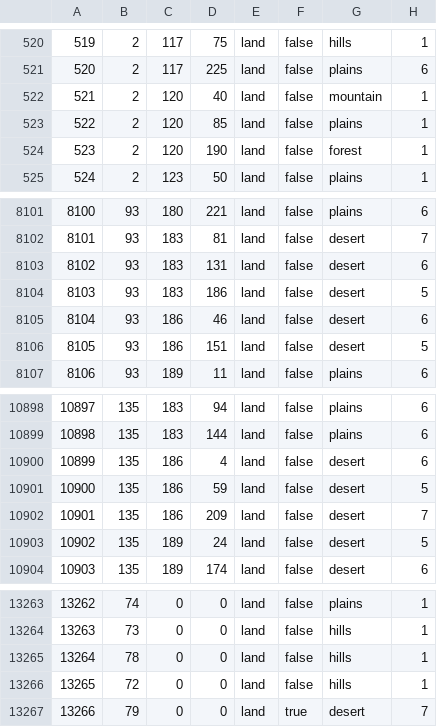
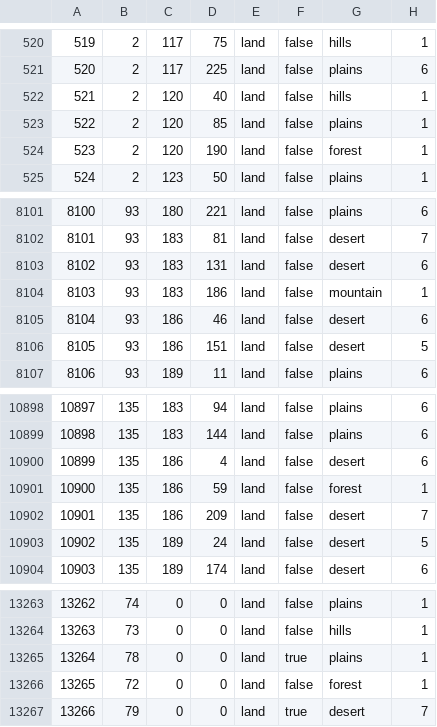
Before and after one commit to BurgerKingHotline/The-Great-War, a CSV file: map/definition.csv, drawn as a sheet; only a part is shown, gaps mark what is left out.

```diff
--- a/map/definition.csv
+++ b/map/definition.csv
@@ -521,3 +521,3 @@
 520;2;117;225;land;false;plains;6
-521;2;120;40;land;false;mountain;1
+521;2;120;40;land;false;hills;1
 522;2;120;85;land;false;plains;1
@@ -8103,3 +8103,3 @@
 8102;93;183;131;land;false;desert;6
-8103;93;183;186;land;false;desert;5
+8103;93;183;186;land;false;mountain;1
 8104;93;186;46;land;false;desert;6
@@ -10900,3 +10900,3 @@
 10899;135;186;4;land;false;desert;6
-10900;135;186;59;land;false;desert;5
+10900;135;186;59;land;false;forest;1
 10901;135;186;209;land;false;desert;7
@@ -13264,4 +13264,4 @@
 13263;73;0;0;land;false;hills;1
-13264;78;0;0;land;false;hills;1
-13265;72;0;0;land;false;hills;1
+13264;78;0;0;land;true;plains;1
+13265;72;0;0;land;false;forest;1
 13266;79;0;0;land;true;desert;7
```
Also changed, not shown: map/adjacencies.csv, 34 other files.
